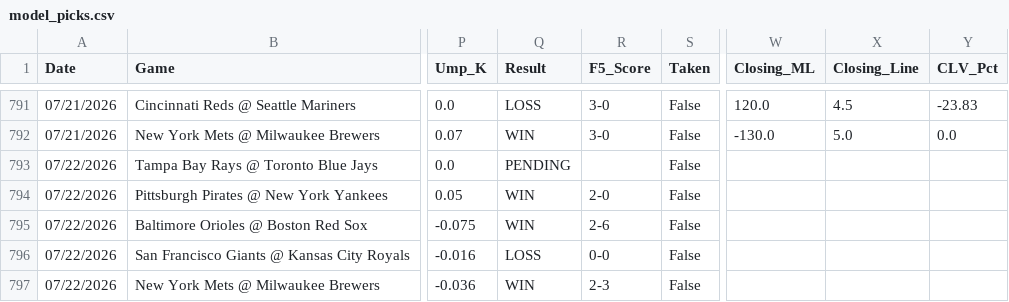
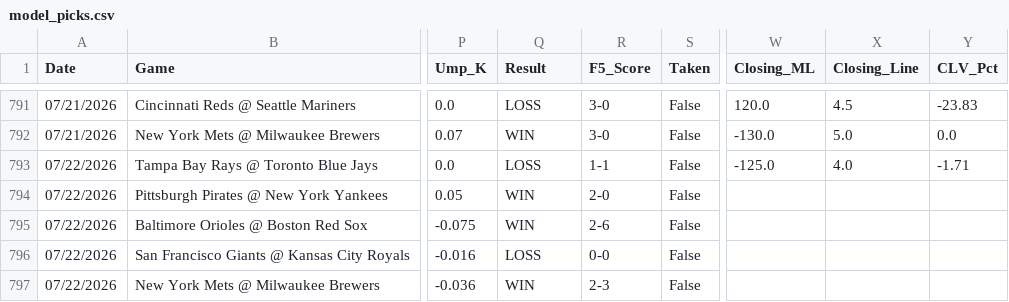
Before and after one commit to reesesetzer-pro/mlb-f5-model, a CSV file: model_picks.csv, drawn as a sheet; only a part is shown, gaps mark what is left out; the diff names each change by its address in the sheet, - before the commit and + after, or states it on an @@ line.

Commit message:
picks: sync 2026-07-23

```diff
--- a/model_picks.csv
+++ b/model_picks.csv
-Q793 (Result): PENDING
+Q793 (Result): LOSS
-R793 (F5_Score): (empty)
+R793 (F5_Score): 1-1
-W793 (Closing_ML): (empty)
+W793 (Closing_ML): -125.0
-X793 (Closing_Line): (empty)
+X793 (Closing_Line): 4.0
-Y793 (CLV_Pct): (empty)
+Y793 (CLV_Pct): -1.71
```
